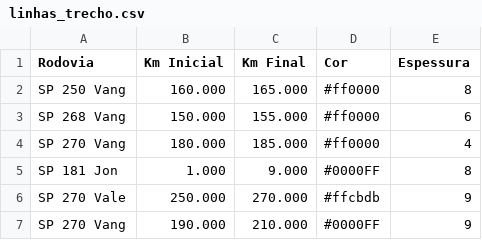
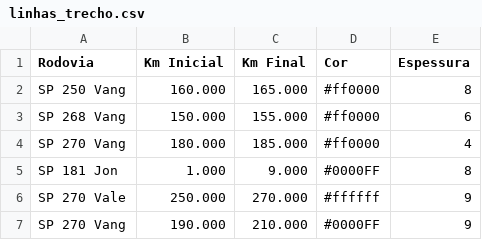
Before and after one commit to rodrigohenriquecc/dr02-map-site, a CSV file: DadosSite/linhas_trecho.csv, drawn as a sheet.

```diff
--- a/DadosSite/linhas_trecho.csv
+++ b/DadosSite/linhas_trecho.csv
@@ -5,3 +5,3 @@ SP 270 Vang,180.000,185.000,#ff0000,4
 SP 181 Jon,1.000,9.000,#0000FF,8
-SP 270 Vale,250.000,270.000,#ffcbdb,9
+SP 270 Vale,250.000,270.000,#ffffff,9
 SP 270 Vang,190.000,210.000,#0000FF,9
```
Also changed, not shown: DadosSite/pontos_interesse.csv.
